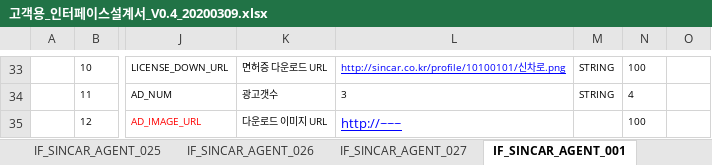
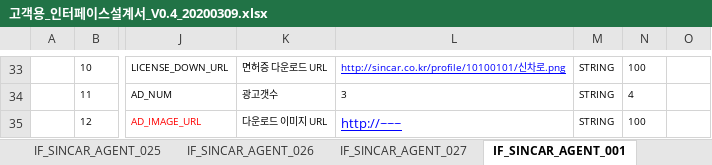
Before and after one commit to rixk-kim/sincarproject, an Excel workbook: Interface 문서/고객용_인터페이스설계서_V0.4_20200309.xlsx, sheet IF_SINCAR_AGENT_001, drawn as a sheet; only a part is shown, gaps mark what is left out; values as stored, in another font and other column widths than the file's, no borders; the diff covers the shown part only; the diff names each change by its address in the sheet, - before the commit and + after, or states it on an @@ line.

```diff
--- a/Interface 문서/고객용_인터페이스설계서_V0.4_20200309.xlsx (sheet IF_SINCAR_AGENT_001)
+++ b/Interface 문서/고객용_인터페이스설계서_V0.4_20200309.xlsx (sheet IF_SINCAR_AGENT_001)
-M35: (empty)
+M35: STRING
```
Also changed, not shown: 6 edited cells elsewhere in this sheet, sheet IF_SINCAR_AGENT_025, sheet IF_SINCAR_AGENT_027, charts or pictures, 17 other files.
